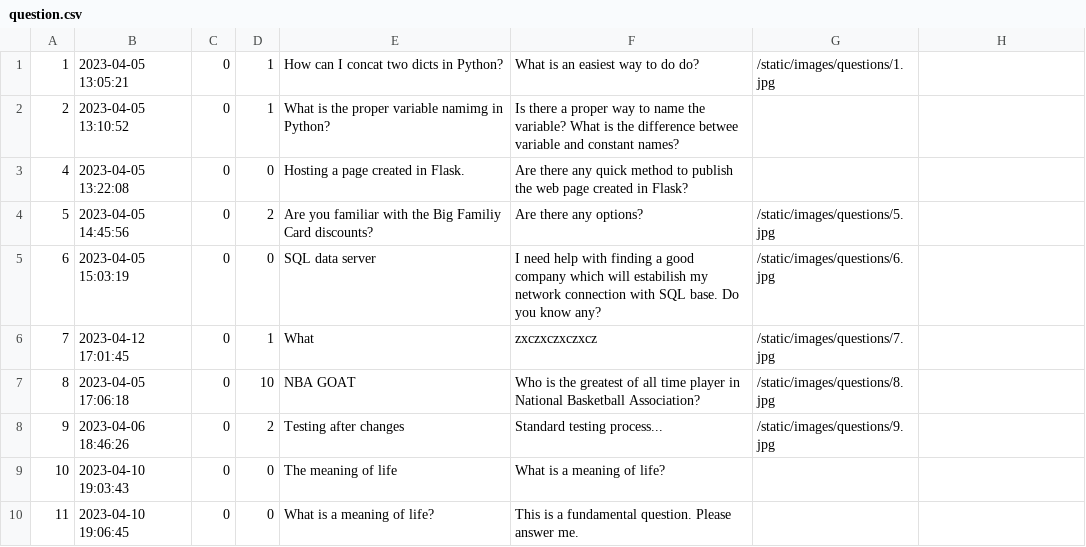
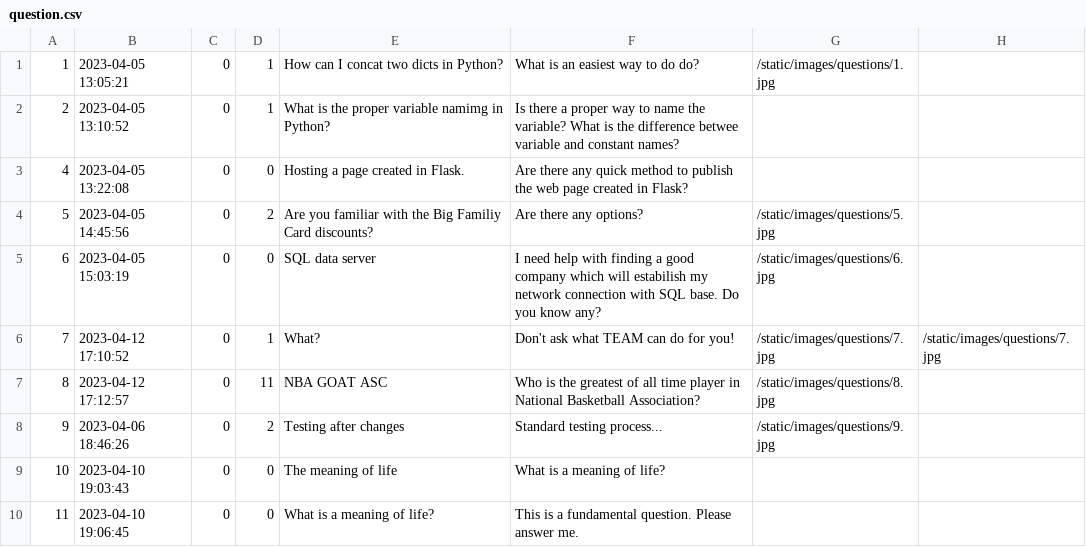
Before and after one commit to RadekRo/ask-mate, a CSV file: data/question.csv, drawn as a sheet.

```diff
--- a/data/question.csv
+++ b/data/question.csv
@@ -5,4 +5,4 @@
 6,2023-04-05 15:03:19,0,0,SQL data server,I need help with finding a good company which will estabilish my network connection with SQL base. Do you know any?,/static/images/questions/6.jpg
-7,2023-04-12 17:01:45,0,1,What,zxczxczxczxcz,/static/images/questions/7.jpg
-8,2023-04-05 17:06:18,0,10,NBA GOAT,Who is the greatest of all time player in National Basketball Association?,/static/images/questions/8.jpg
+7,2023-04-12 17:10:52,0,1,What?,Don't ask what TEAM can do for you!,/static/images/questions/7.jpg,/static/images/questions/7.jpg
+8,2023-04-12 17:12:57,0,11,NBA GOAT ASC,Who is the greatest of all time player in National Basketball Association?,/static/images/questions/8.jpg
 9,2023-04-06 18:46:26,0,2,Testing after changes,Standard testing process...,/static/images/questions/9.jpg
```
Also changed, not shown: data/answer.csv, 1 other file.
